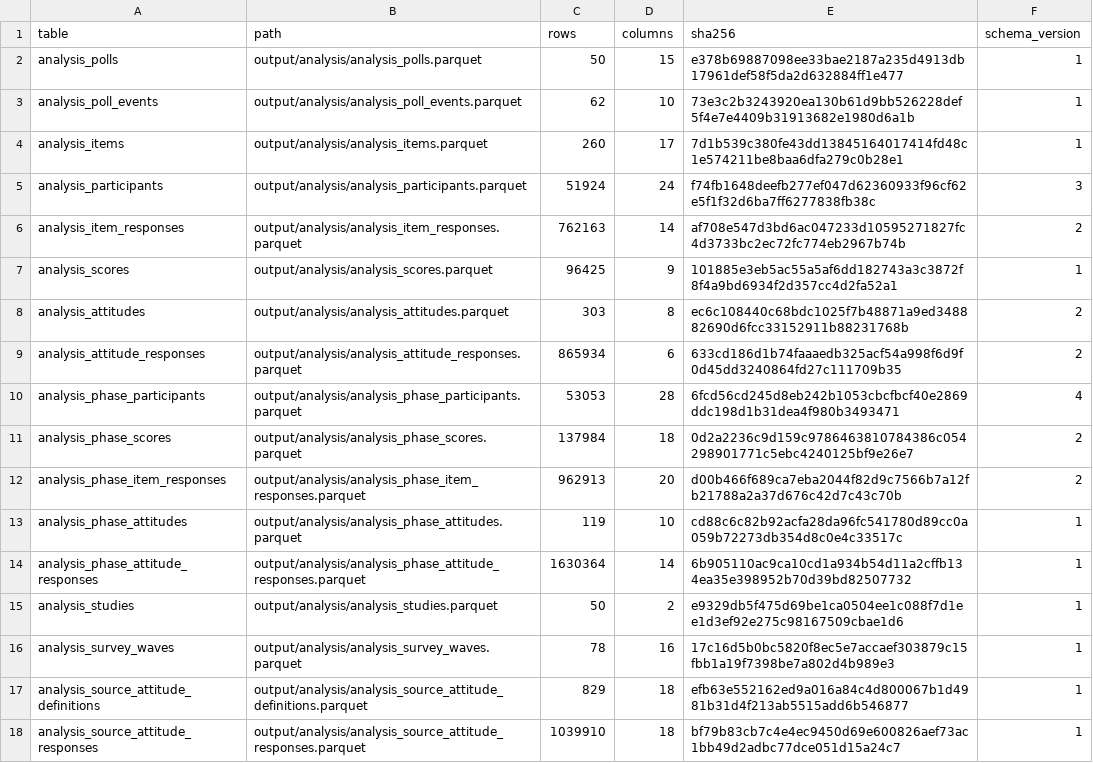
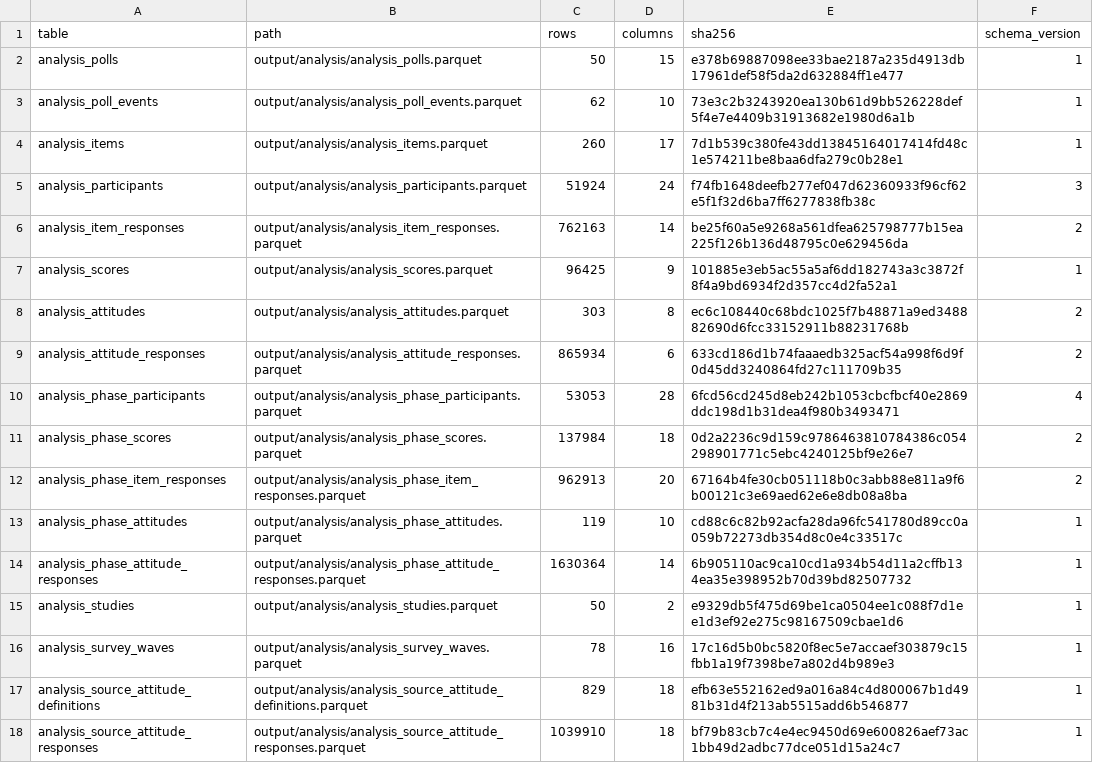
Before and after one commit to soodoku/dp-data, a CSV file: output/analysis/manifest.csv, drawn as a sheet.

```diff
--- a/output/analysis/manifest.csv
+++ b/output/analysis/manifest.csv
@@ -5,3 +5,3 @@ analysis_items,output/analysis/analysis_items.parquet,260,17,7d1b539c380fe43dd13
 analysis_participants,output/analysis/analysis_participants.parquet,51924,24,f74fb1648deefb277ef047d62360933f96cf62e5f1f32d6ba7ff6277838fb38c,3
-analysis_item_responses,output/analysis/analysis_item_responses.parquet,762163,14,af708e547d3bd6ac047233d10595271827fc4d3733bc2ec72fc774eb2967b74b,2
+analysis_item_responses,output/analysis/analysis_item_responses.parquet,762163,14,be25f60a5e9268a561dfea625798777b15ea225f126b136d48795c0e629456da,2
 analysis_scores,output/analysis/analysis_scores.parquet,96425,9,101885e3eb5ac55a5af6dd182743a3c3872f8f4a9bd6934f2d357cc4d2fa52a1,1
@@ -11,3 +11,3 @@ analysis_phase_participants,output/analysis/analysis_phase_participants.parquet,
 analysis_phase_scores,output/analysis/analysis_phase_scores.parquet,137984,18,0d2a2236c9d159c9786463810784386c054298901771c5ebc4240125bf9e26e7,2
-analysis_phase_item_responses,output/analysis/analysis_phase_item_responses.parquet,962913,20,d00b466f689ca7eba2044f82d9c7566b7a12fb21788a2a37d676c42d7c43c70b,2
+analysis_phase_item_responses,output/analysis/analysis_phase_item_responses.parquet,962913,20,67164b4fe30cb051118b0c3abb88e811a9f6b00121c3e69aed62e6e8db08a8ba,2
 analysis_phase_attitudes,output/analysis/analysis_phase_attitudes.parquet,119,10,cd88c6c82b92acfa28da96fc541780d89cc0a059b72273db354d8c0e4c33517c,1
```
Also changed, not shown: metadata/knowledge_response_codes.csv, 4 other files.
